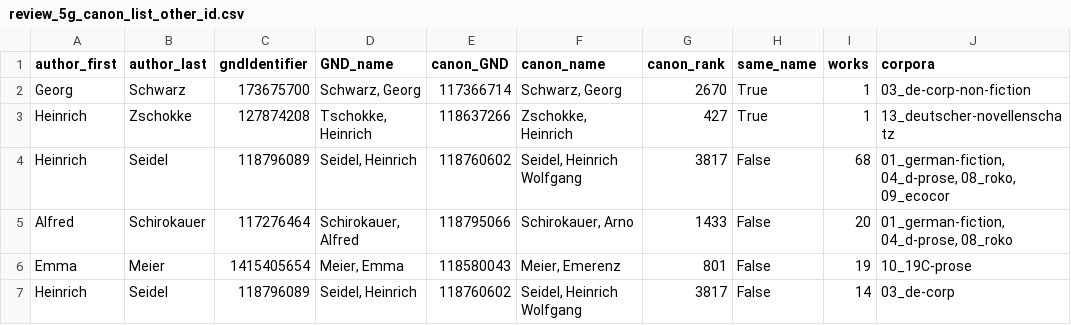
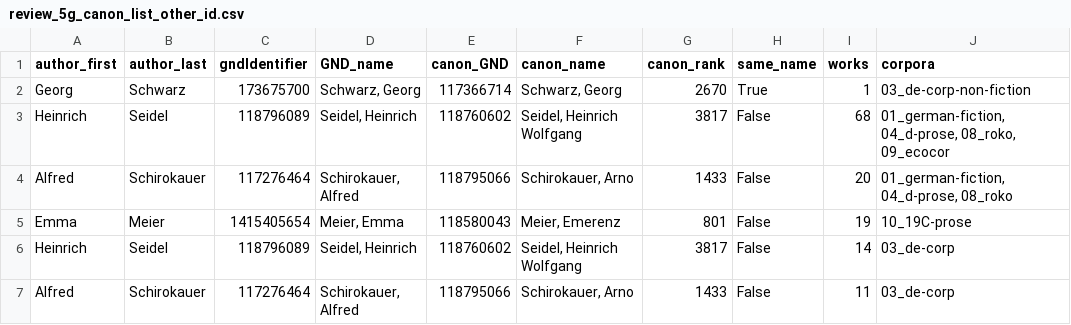
Before and after one commit to MertenKroencke/corpora_and_canonicity, a CSV file: resources/final/review_5g_canon_list_other_id.csv, drawn as a sheet; only a part is shown; the shorter side is filled out with more unchanged rows.

```diff
--- a/resources/final/review_5g_canon_list_other_id.csv
+++ b/resources/final/review_5g_canon_list_other_id.csv
@@ -2,3 +2,2 @@ author_first,author_last,gndIdentifier,GND_name,canon_GND,canon_name,canon_rank,
  Georg,Schwarz,173675700,"Schwarz, Georg",117366714,"Schwarz, Georg",2670,True,1,03_de-corp-non-fiction
-Heinrich,Zschokke,127874208,"Tschokke, Heinrich",118637266,"Zschokke, Heinrich",427,True,1,13_deutscher-novellenschatz
 Heinrich,Seidel,118796089,"Seidel, Heinrich",118760602,"Seidel, Heinrich Wolfgang",3817,False,68,"01_german-fiction, 04_d-prose, 08_roko, 09_ecocor"
```
Also changed, not shown: resources/final/05_ELTeC-deu.csv, resources/final/12_diskoclassics.csv, 17 other files.
